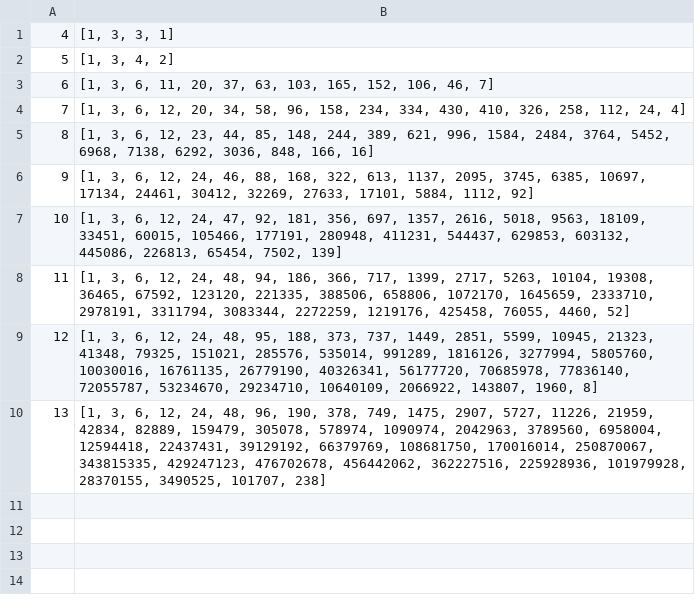
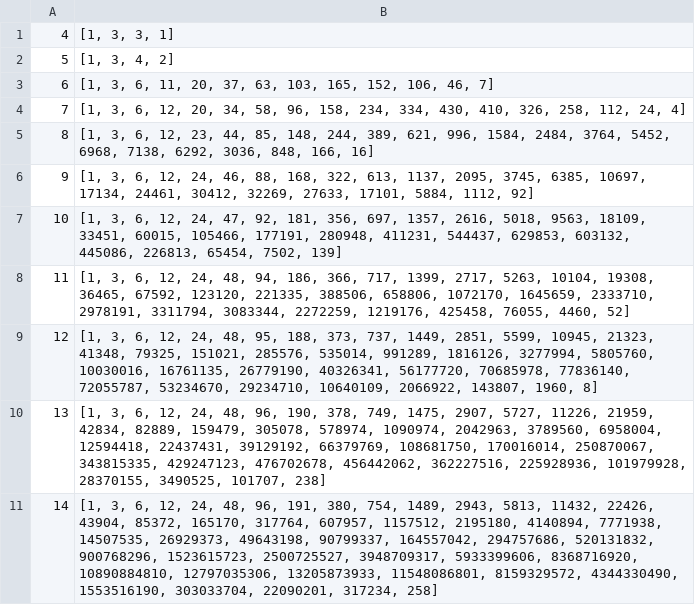
Before and after one commit to vlzm/cayleypy, a CSV file: cayleypy/data/top_spin_cayley_growth.csv, drawn as a sheet.

Commit message:
growth function for TopSpin n=14

```diff
--- a/cayleypy/data/top_spin_cayley_growth.csv
+++ b/cayleypy/data/top_spin_cayley_growth.csv
@@ -10 +10,2 @@
 13,"[1, 3, 6, 12, 24, 48, 96, 190, 378, 749, 1475, 2907, 5727, 11226, 21959, 42834, 82889, 159479, 305078, 578974, 1090974, 2042963, 3789560, 6958004, 12594418, 22437431, 39129192, 66379769, 108681750, 170016014, 250870067, 343815335, 429247123, 476702678, 456442062, 362227516, 225928936, 101979928, 28370155, 3490525, 101707, 238]"
+14,"[1, 3, 6, 12, 24, 48, 96, 191, 380, 754, 1489, 2943, 5813, 11432, 22426, 43904, 85372, 165170, 317764, 607957, 1157512, 2195180, 4140894, 7771938, 14507535, 26929373, 49643198, 90799337, 164557042, 294757686, 520131832, 900768296, 1523615723, 2500725527, 3948709317, 5933399606, 8368716920, 10890884810, 12797035306, 13205873933, 11548086801, 8159329572, 4344330490, 1553516190, 303033704, 22090201, 317234, 258]"
```
